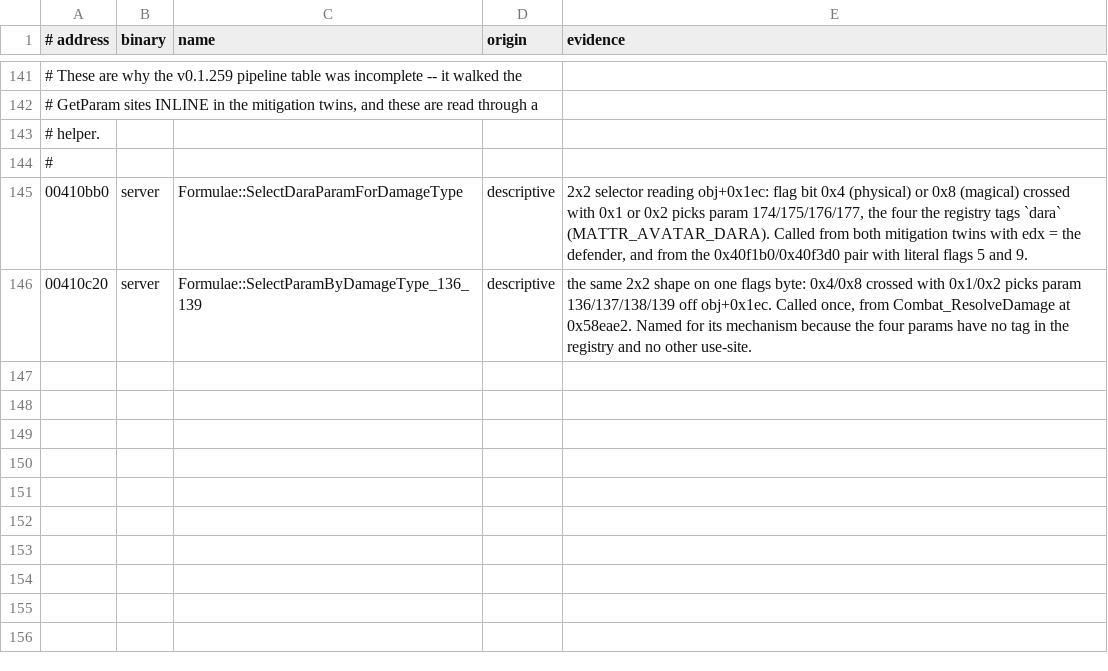
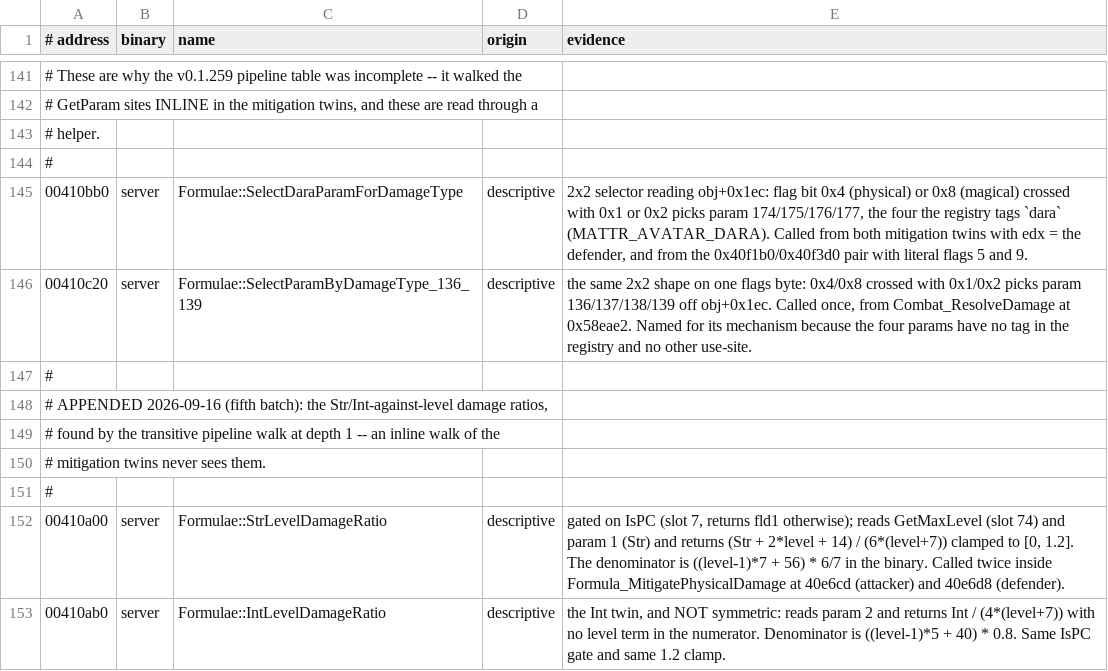
Before and after one commit to TheOpenSRO/OpenSRO, a TSV file: docs/protocol/recovered_names.tsv, drawn as a sheet; only a part is shown, gaps mark what is left out; the diff names each change by its address in the sheet, - before the commit and + after, or states it on an @@ line.

```diff
--- a/docs/protocol/recovered_names.tsv
+++ b/docs/protocol/recovered_names.tsv
+row 147: #
+row 148: # APPENDED 2026-09-16 (fifth batch): the Str/Int-against-level damage ratios,
+row 149: # found by the transitive pipeline walk at depth 1 -- an inline walk of the
+row 150: # mitigation twins never sees them.
+row 151: #
+row 152: 00410a00 | server | Formulae::StrLevelDamageRatio | descriptive | gated on IsPC (slot 7, returns fld1 otherwise); reads GetMaxLevel (slot 74) and param 1 (Str) and returns (Str + 2*level + 14) / (6*(level+7)) clamped to [0, 1.2]. The denominator is ((level-1)*7 + 56) * 6/7 in the binary. Called twice inside Formula_MitigatePhysicalDamage at 40e6cd (attacker) and 40e6d8 (defender).
+row 153: 00410ab0 | server | Formulae::IntLevelDamageRatio | descriptive | the Int twin, and NOT symmetric: reads param 2 and returns Int / (4*(level+7)) with no level term in the numerator. Denominator is ((level-1)*5 + 40) * 0.8. Same IsPC gate and same 1.2 clamp.
```
Also changed, not shown: 3 other files.
